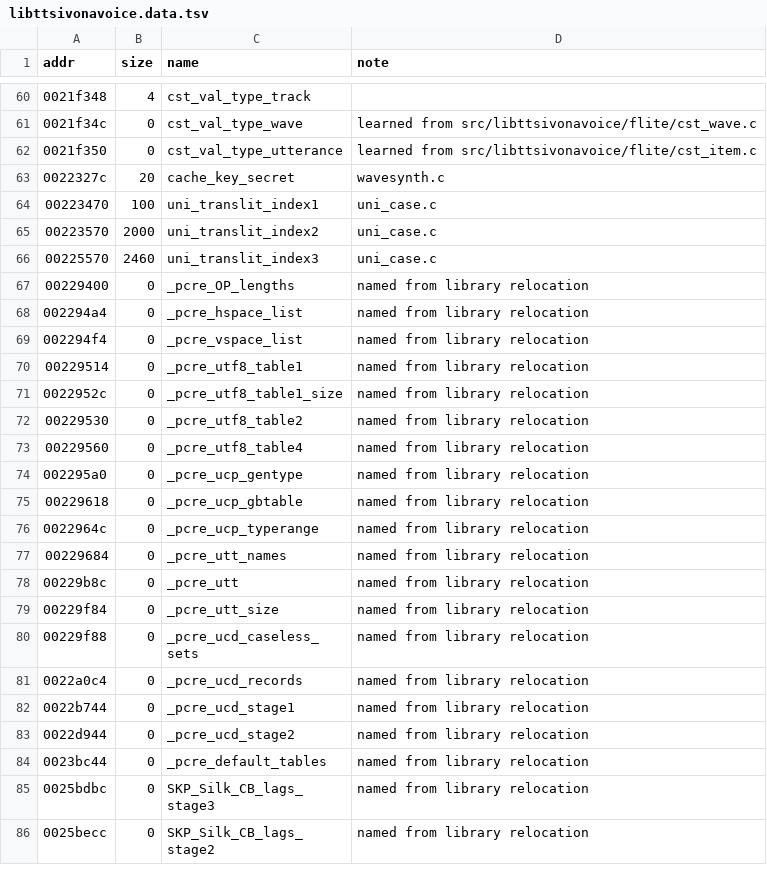
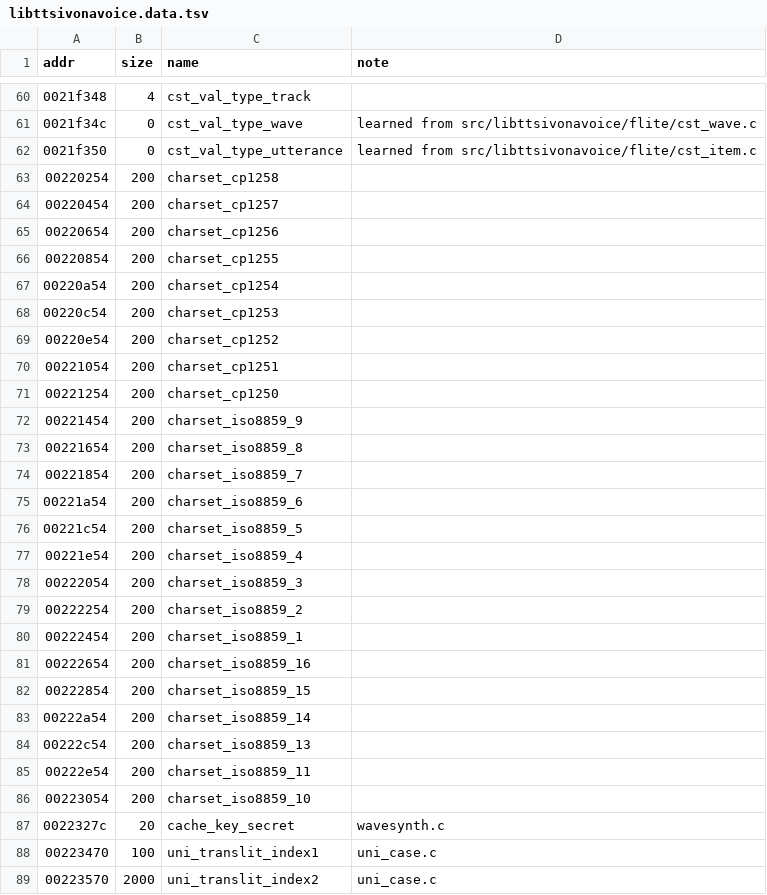
Before and after one commit to sweetbbak/open-ivona, a TSV file: symbols/libttsivonavoice.data.tsv, drawn as a sheet; only a part is shown, gaps mark what is left out; the shorter side is filled out with more unchanged rows; the diff names each change by its address in the sheet, - before the commit and + after, or states it on an @@ line.

```diff
--- a/symbols/libttsivonavoice.data.tsv
+++ b/symbols/libttsivonavoice.data.tsv
+row 63: 00220254 | 200 | charset_cp1258
+row 64: 00220454 | 200 | charset_cp1257
+row 65: 00220654 | 200 | charset_cp1256
+row 66: 00220854 | 200 | charset_cp1255
+row 67: 00220a54 | 200 | charset_cp1254
+row 68: 00220c54 | 200 | charset_cp1253
+row 69: 00220e54 | 200 | charset_cp1252
+row 70: 00221054 | 200 | charset_cp1251
+row 71: 00221254 | 200 | charset_cp1250
+row 72: 00221454 | 200 | charset_iso8859_9
+row 73: 00221654 | 200 | charset_iso8859_8
+row 74: 00221854 | 200 | charset_iso8859_7
+row 75: 00221a54 | 200 | charset_iso8859_6
+row 76: 00221c54 | 200 | charset_iso8859_5
+row 77: 00221e54 | 200 | charset_iso8859_4
+row 78: 00222054 | 200 | charset_iso8859_3
+row 79: 00222254 | 200 | charset_iso8859_2
+row 80: 00222454 | 200 | charset_iso8859_1
+row 81: 00222654 | 200 | charset_iso8859_16
+row 82: 00222854 | 200 | charset_iso8859_15
+row 83: 00222a54 | 200 | charset_iso8859_14
+row 84: 00222c54 | 200 | charset_iso8859_13
+row 85: 00222e54 | 200 | charset_iso8859_11
+row 86: 00223054 | 200 | charset_iso8859_10
```
Also changed, not shown: symbols/libttsivonavoice.funcs.tsv, 5 other files.
